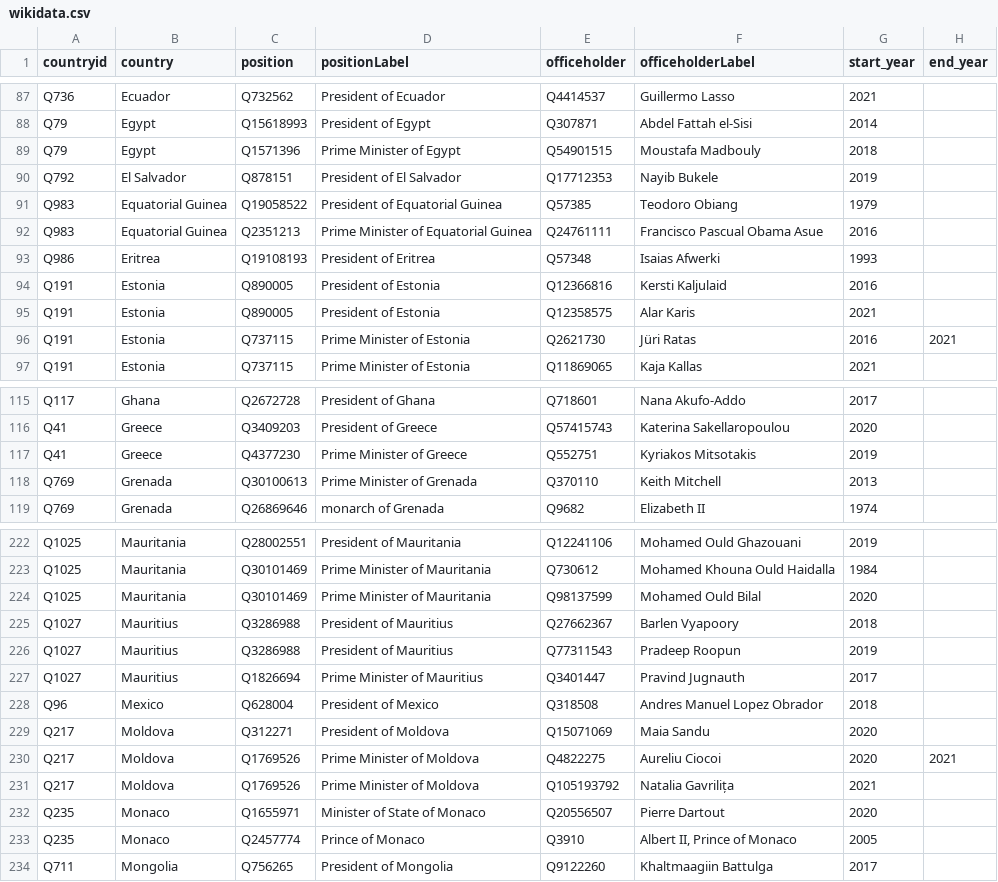
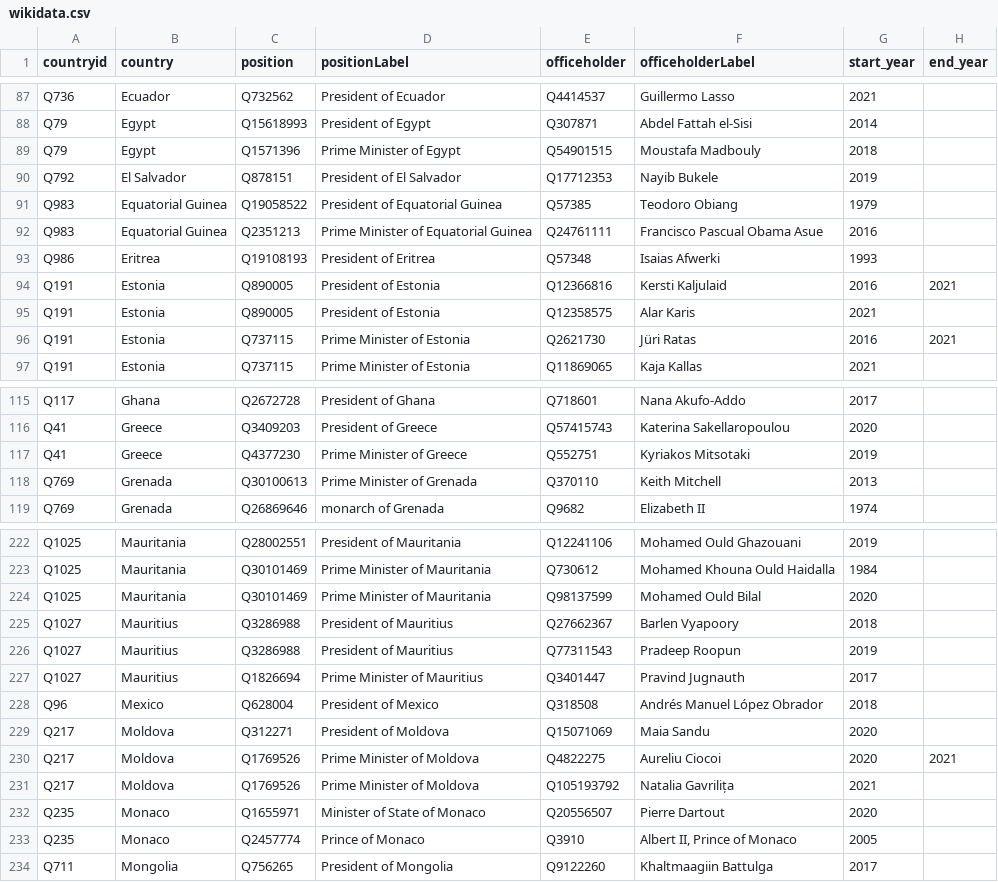
Before and after one commit to every-politician-scrapers/world-leaders-2021, a CSV file: data/wikidata.csv, drawn as a sheet; only a part is shown, gaps mark what is left out.

```diff
--- a/data/wikidata.csv
+++ b/data/wikidata.csv
@@ -93,3 +93,3 @@ Q983,Equatorial Guinea,Q2351213,Prime Minister of Equatorial Guinea,Q24761111,Fr
 Q986,Eritrea,Q19108193,President of Eritrea,Q57348,Isaias Afwerki,1993,
-Q191,Estonia,Q890005,President of Estonia,Q12366816,Kersti Kaljulaid,2016,
+Q191,Estonia,Q890005,President of Estonia,Q12366816,Kersti Kaljulaid,2016,2021
 Q191,Estonia,Q890005,President of Estonia,Q12358575,Alar Karis,2021,
@@ -116,3 +116,3 @@ Q117,Ghana,Q2672728,President of Ghana,Q718601,Nana Akufo-Addo,2017,
 Q41,Greece,Q3409203,President of Greece,Q57415743,Katerina Sakellaropoulou,2020,
-Q41,Greece,Q4377230,Prime Minister of Greece,Q552751,Kyriakos Mitsotakis,2019,
+Q41,Greece,Q4377230,Prime Minister of Greece,Q552751,Kyriakos Mitsotaki,2019,
 Q769,Grenada,Q30100613,Prime Minister of Grenada,Q370110,Keith Mitchell,2013,
@@ -227,3 +227,3 @@ Q1027,Mauritius,Q3286988,President of Mauritius,Q77311543,Pradeep Roopun,2019,
 Q1027,Mauritius,Q1826694,Prime Minister of Mauritius,Q3401447,Pravind Jugnauth,2017,
-Q96,Mexico,Q628004,President of Mexico,Q318508,Andres Manuel Lopez Obrador,2018,
+Q96,Mexico,Q628004,President of Mexico,Q318508,Andrés Manuel López Obrador,2018,
 Q217,Moldova,Q312271,President of Moldova,Q15071069,Maia Sandu,2020,
```
Also changed, not shown: data/diff.csv, data/wikipedia.csv.
